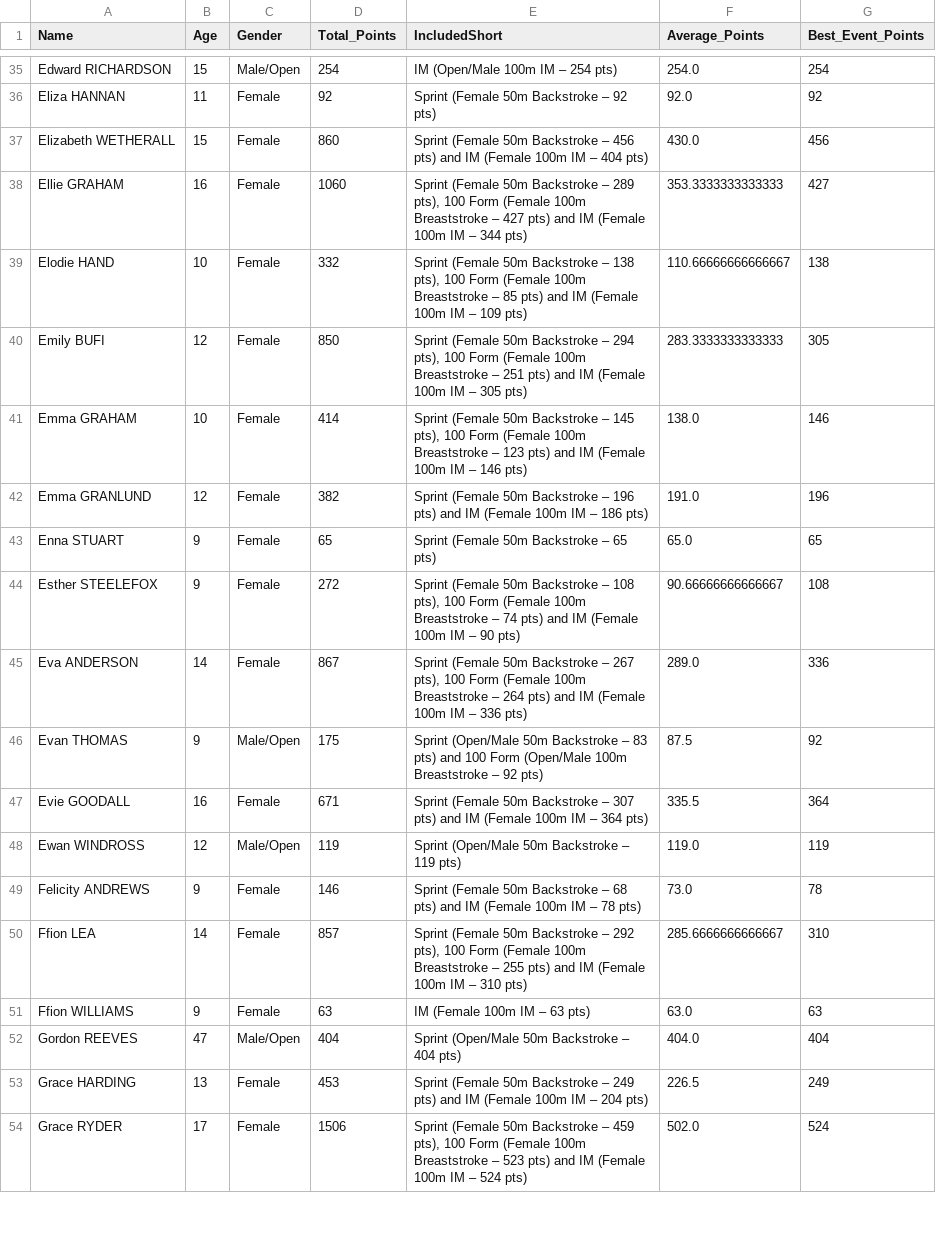
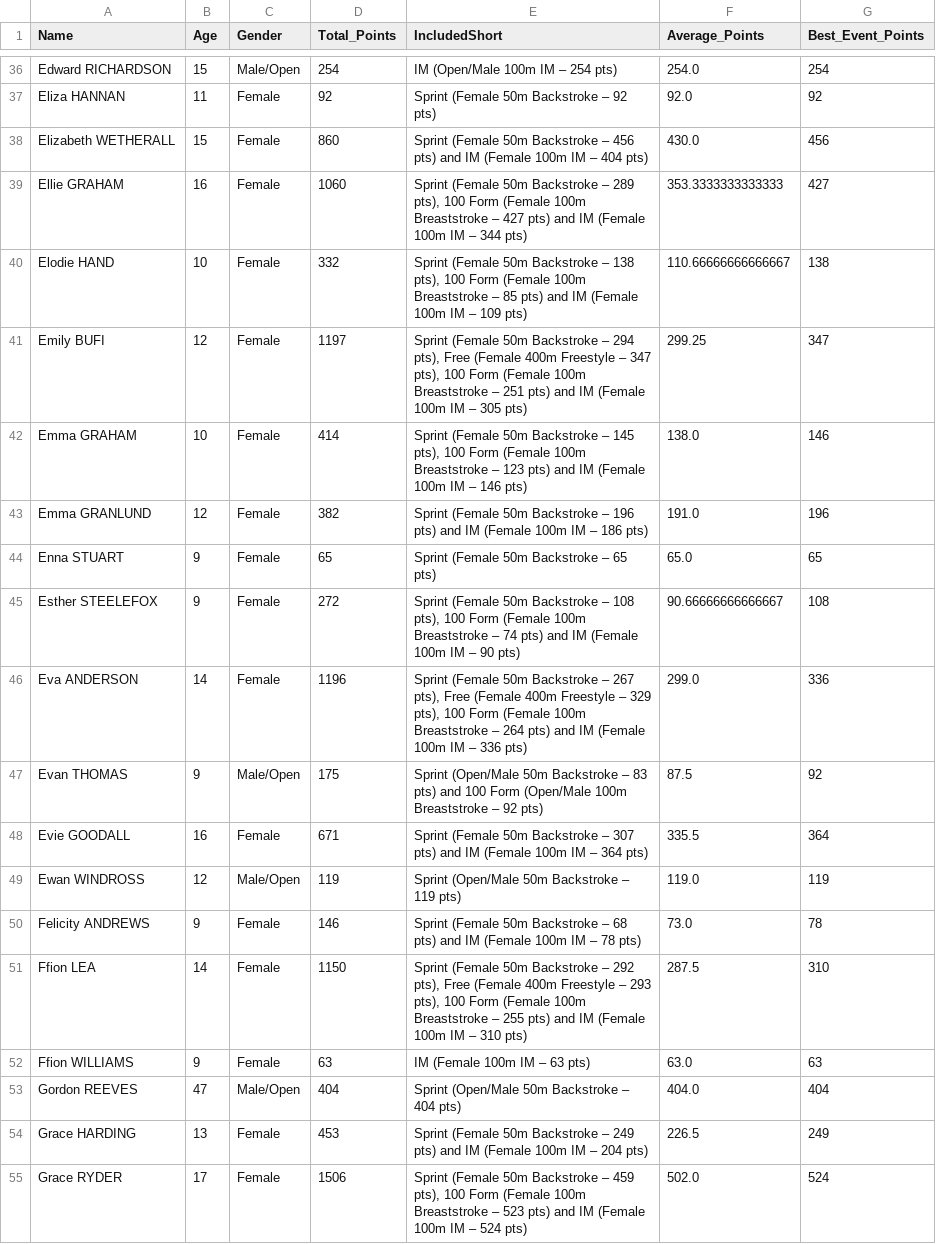
Before and after one commit to beckyoconnor/worcester-swim-club-championships, a CSV file: WSC_Club_Champs_2025/championship_results/championship_swimmer_narratives.csv, drawn as a sheet; only a part is shown, gaps mark what is left out; the diff covers the shown part only.

```diff
--- a/WSC_Club_Champs_2025/championship_results/championship_swimmer_narratives.csv
+++ b/WSC_Club_Champs_2025/championship_results/championship_swimmer_narratives.csv
@@ -39,3 +40,3 @@ Ellie GRAHAM,16,Female,1060,"Sprint (Female 50m Backstroke – 289 pts), 100 For
 Elodie HAND,10,Female,332,"Sprint (Female 50m Backstroke – 138 pts), 100 Form (Female 100m Breaststroke – 85 pts) and IM (Female 100m IM – 109 pts)",110.66666666666667,138
-Emily BUFI,12,Female,850,"Sprint (Female 50m Backstroke – 294 pts), 100 Form (Female 100m Breaststroke – 251 pts) and IM (Female 100m IM – 305 pts)",283.3333333333333,305
+Emily BUFI,12,Female,1197,"Sprint (Female 50m Backstroke – 294 pts), Free (Female 400m Freestyle – 347 pts), 100 Form (Female 100m Breaststroke – 251 pts) and IM (Female 100m IM – 305 pts)",299.25,347
 Emma GRAHAM,10,Female,414,"Sprint (Female 50m Backstroke – 145 pts), 100 Form (Female 100m Breaststroke – 123 pts) and IM (Female 100m IM – 146 pts)",138.0,146
@@ -44,3 +45,3 @@ Enna STUART,9,Female,65,Sprint (Female 50m Backstroke – 65 pts),65.0,65
 Esther STEELEFOX,9,Female,272,"Sprint (Female 50m Backstroke – 108 pts), 100 Form (Female 100m Breaststroke – 74 pts) and IM (Female 100m IM – 90 pts)",90.66666666666667,108
-Eva ANDERSON,14,Female,867,"Sprint (Female 50m Backstroke – 267 pts), 100 Form (Female 100m Breaststroke – 264 pts) and IM (Female 100m IM – 336 pts)",289.0,336
+Eva ANDERSON,14,Female,1196,"Sprint (Female 50m Backstroke – 267 pts), Free (Female 400m Freestyle – 329 pts), 100 Form (Female 100m Breaststroke – 264 pts) and IM (Female 100m IM – 336 pts)",299.0,336
 Evan THOMAS,9,Male/Open,175,Sprint (Open/Male 50m Backstroke – 83 pts) and 100 Form (Open/Male 100m Breaststroke – 92 pts),87.5,92
@@ -49,3 +50,3 @@ Ewan WINDROSS,12,Male/Open,119,Sprint (Open/Male 50m Backstroke – 119 pts),119
 Felicity ANDREWS,9,Female,146,Sprint (Female 50m Backstroke – 68 pts) and IM (Female 100m IM – 78 pts),73.0,78
-Ffion LEA,14,Female,857,"Sprint (Female 50m Backstroke – 292 pts), 100 Form (Female 100m Breaststroke – 255 pts) and IM (Female 100m IM – 310 pts)",285.6666666666667,310
+Ffion LEA,14,Female,1150,"Sprint (Female 50m Backstroke – 292 pts), Free (Female 400m Freestyle – 293 pts), 100 Form (Female 100m Breaststroke – 255 pts) and IM (Female 100m IM – 310 pts)",287.5,310
 Ffion WILLIAMS,9,Female,63,IM (Female 100m IM – 63 pts),63.0,63
```
Also changed, not shown: 3 added rows and 142 edited cells elsewhere in this file, WSC_Club_Champs_2025/championship_results/championship_age_group_winners.csv, WSC_Club_Champs_2025/championship_results/championship_scoreboard_boys.csv, 6 other files.
